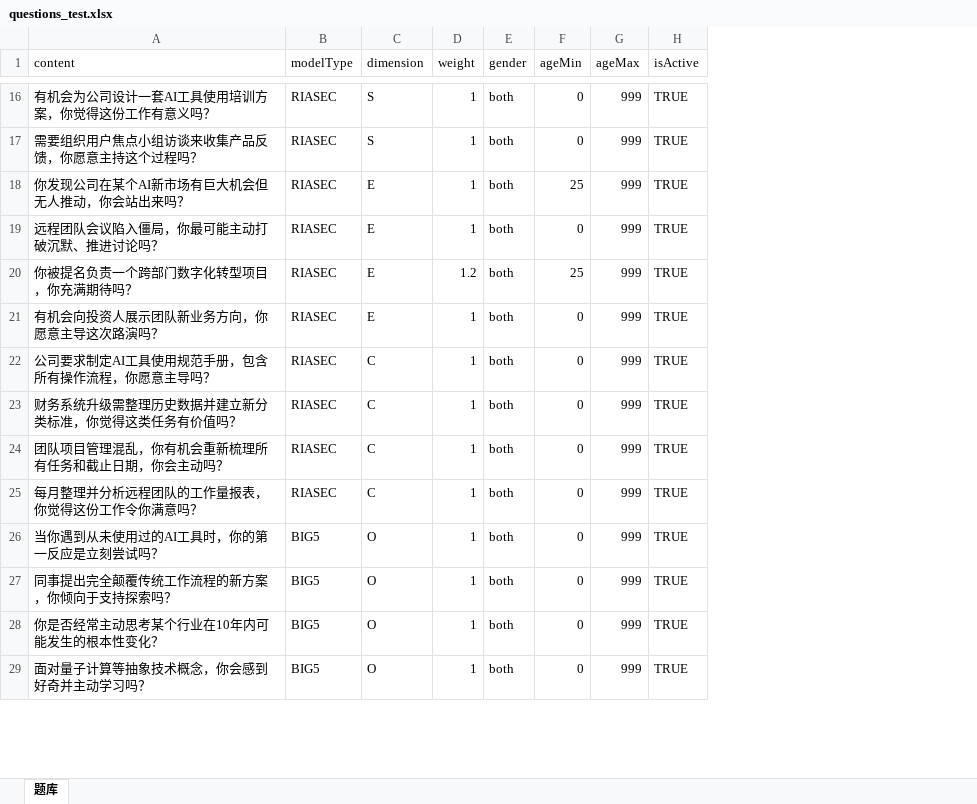
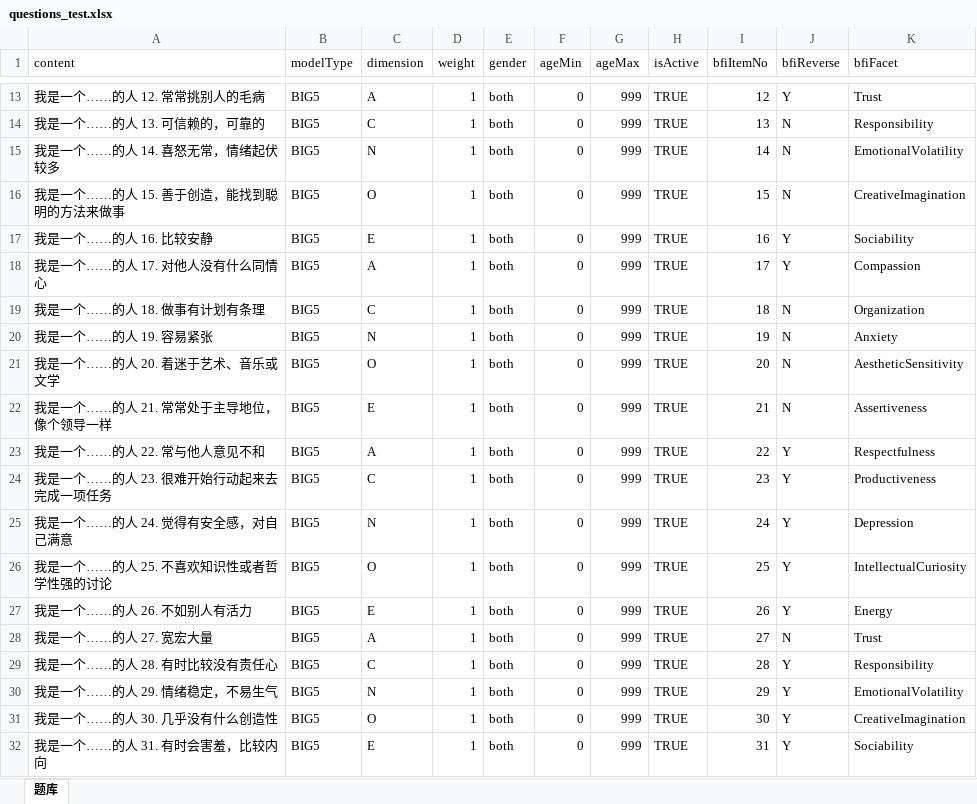
Before and after one commit to xuyiwenak/miniapp_pro_backend, an Excel workbook: scripts/questions_test.xlsx, sheet 题库, drawn as a sheet; only a part is shown, gaps mark what is left out; values as stored, in another font and other column widths than the file's, no borders; removed rows and columns are numbered as before the commit, all else as after; the diff covers the shown part only; the diff names each change by its address in the sheet, - before the commit and + after, or states it on an @@ line.

```diff
--- a/scripts/questions_test.xlsx (sheet 题库)
+++ b/scripts/questions_test.xlsx (sheet 题库)
+column I (bfiItemNo), rows 13-19: 12 | 13 | 14 | 15 | 16 | 17 | 18; rows 24-26: 23 | 24 | 25; rows 30-32: 29 | 30 | 31
+column J (bfiReverse), rows 13-19: Y | N | N | N | Y | Y | N; rows 24-26: all Y; rows 30-32: all Y
+column K (bfiFacet), rows 13-19: Trust | Responsibility | EmotionalVolatility | CreativeImagination | Sociability | Compassion | Organization; rows 24-26: Productiveness | Depression | IntellectualCuriosity; rows 30-32: EmotionalVolatility | CreativeImagination | Sociability
-A13 (content): 有机会为公司设计一套AI工具使用培训方案，你觉得这份工作有意义吗？
+A13 (content): 我是一个……的人 12. 常常挑别人的毛病
-B13:B16 (modelType): RIASEC
+B13:B16 (modelType): BIG5
-C13 (dimension): S
+C13 (dimension): A
-A14 (content): 需要组织用户焦点小组访谈来收集产品反馈，你愿意主持这个过程吗？
+A14 (content): 我是一个……的人 13. 可信赖的，可靠的
-C14 (dimension): S
+C14 (dimension): C
-A15 (content): 你发现公司在某个AI新市场有巨大机会但无人推动，你会站出来吗？
+A15 (content): 我是一个……的人 14. 喜怒无常，情绪起伏较多
-C15 (dimension): E
+C15 (dimension): N
-F15 (ageMin): 25
+F15 (ageMin): 0
-A16 (content): 远程团队会议陷入僵局，你最可能主动打破沉默、推进讨论吗？
+A16 (content): 我是一个……的人 15. 善于创造，能找到聪明的方法来做事
-C16 (dimension): E
+C16 (dimension): O
-row 20: 你被提名负责一个跨部门数字化转型项目，你充满期待吗？ | RIASEC | E | 1.2 | both | 25 | 999 | TRUE
-A17 (content): 有机会向投资人展示团队新业务方向，你愿意主导这次路演吗？
+A17 (content): 我是一个……的人 16. 比较安静
-B17:B19 (modelType): RIASEC
+B17:B19 (modelType): BIG5
-A18 (content): 公司要求制定AI工具使用规范手册，包含所有操作流程，你愿意主导吗？
+A18 (content): 我是一个……的人 17. 对他人没有什么同情心
-C18 (dimension): C
+C18 (dimension): A
-A19 (content): 财务系统升级需整理历史数据并建立新分类标准，你觉得这类任务有价值吗？
+A19 (content): 我是一个……的人 18. 做事有计划有条理
+row 20: 我是一个……的人 19. 容易紧张 | BIG5 | N | 1 | both | 0 | 999 | TRUE | 19 | N | Anxiety
+row 21: 我是一个……的人 20. 着迷于艺术、音乐或文学 | BIG5 | O | 1 | both | 0 | 999 | TRUE | 20 | N | AestheticSensitivity
+row 22: 我是一个……的人 21. 常常处于主导地位，像个领导一样 | BIG5 | E | 1 | both | 0 | 999 | TRUE | 21 | N | Assertiveness
+row 23: 我是一个……的人 22. 常与他人意见不和 | BIG5 | A | 1 | both | 0 | 999 | TRUE | 22 | Y | Respectfulness
-A24 (content): 团队项目管理混乱，你有机会重新梳理所有任务和截止日期，你会主动吗？
+A24 (content): 我是一个……的人 23. 很难开始行动起来去完成一项任务
-B24:B25 (modelType): RIASEC
+B24:B25 (modelType): BIG5
-A25 (content): 每月整理并分析远程团队的工作量报表，你觉得这份工作令你满意吗？
+A25 (content): 我是一个……的人 24. 觉得有安全感，对自己满意
-C25 (dimension): C
+C25 (dimension): N
-A26 (content): 当你遇到从未使用过的AI工具时，你的第一反应是立刻尝试吗？
+A26 (content): 我是一个……的人 25. 不喜欢知识性或者哲学性强的讨论
+row 27: 我是一个……的人 26. 不如别人有活力 | BIG5 | E | 1 | both | 0 | 999 | TRUE | 26 | Y | Energy
+row 28: 我是一个……的人 27. 宽宏大量 | BIG5 | A | 1 | both | 0 | 999 | TRUE | 27 | N | Trust
+row 29: 我是一个……的人 28. 有时比较没有责任心 | BIG5 | C | 1 | both | 0 | 999 | TRUE | 28 | Y | Responsibility
-A30 (content): 同事提出完全颠覆传统工作流程的新方案，你倾向于支持探索吗？
+A30 (content): 我是一个……的人 29. 情绪稳定，不易生气
-C30 (dimension): O
+C30 (dimension): N
-A31 (content): 你是否经常主动思考某个行业在10年内可能发生的根本性变化？
+A31 (content): 我是一个……的人 30. 几乎没有什么创造性
-A32 (content): 面对量子计算等抽象技术概念，你会感到好奇并主动学习吗？
+A32 (content): 我是一个……的人 31. 有时会害羞，比较内向
-C32 (dimension): O
+C32 (dimension): E
```
Also changed, not shown: 13 added rows, 3 removed rows and 56 edited cells elsewhere in this sheet, 20 other files.
